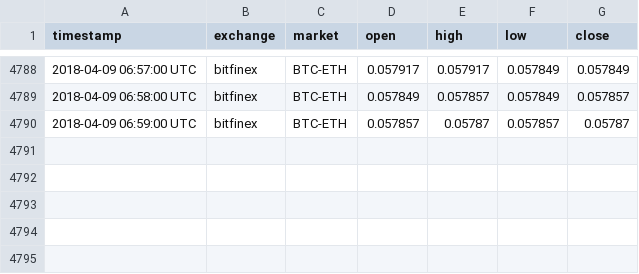
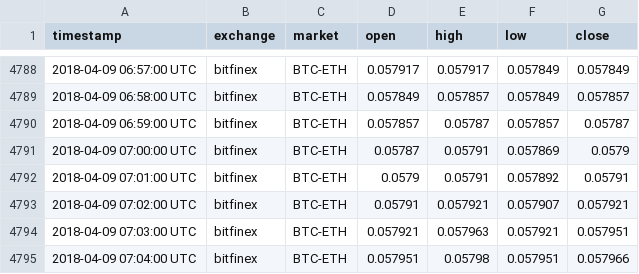
Before and after one commit to tmestdagh/crypto-prices-cache, a CSV file: bitfinex_BTC-ETH.csv, drawn as a sheet; only a part is shown, gaps mark what is left out; the diff names each change by its address in the sheet, - before the commit and + after, or states it on an @@ line.

```diff
--- a/bitfinex_BTC-ETH.csv
+++ b/bitfinex_BTC-ETH.csv
+row 4791: 2018-04-09 07:00:00 UTC | bitfinex | BTC-ETH | 0.05787 | 0.05791 | 0.057869 | 0.0579
+row 4792: 2018-04-09 07:01:00 UTC | bitfinex | BTC-ETH | 0.0579 | 0.05791 | 0.057892 | 0.05791
+row 4793: 2018-04-09 07:02:00 UTC | bitfinex | BTC-ETH | 0.05791 | 0.057921 | 0.057907 | 0.057921
+row 4794: 2018-04-09 07:03:00 UTC | bitfinex | BTC-ETH | 0.057921 | 0.057963 | 0.057921 | 0.057951
+row 4795: 2018-04-09 07:04:00 UTC | bitfinex | BTC-ETH | 0.057951 | 0.05798 | 0.057951 | 0.057966
```
Also changed, not shown: bitfinex_BTC-LTC.csv, bitfinex_USD-LTC.csv, 7 other files.
